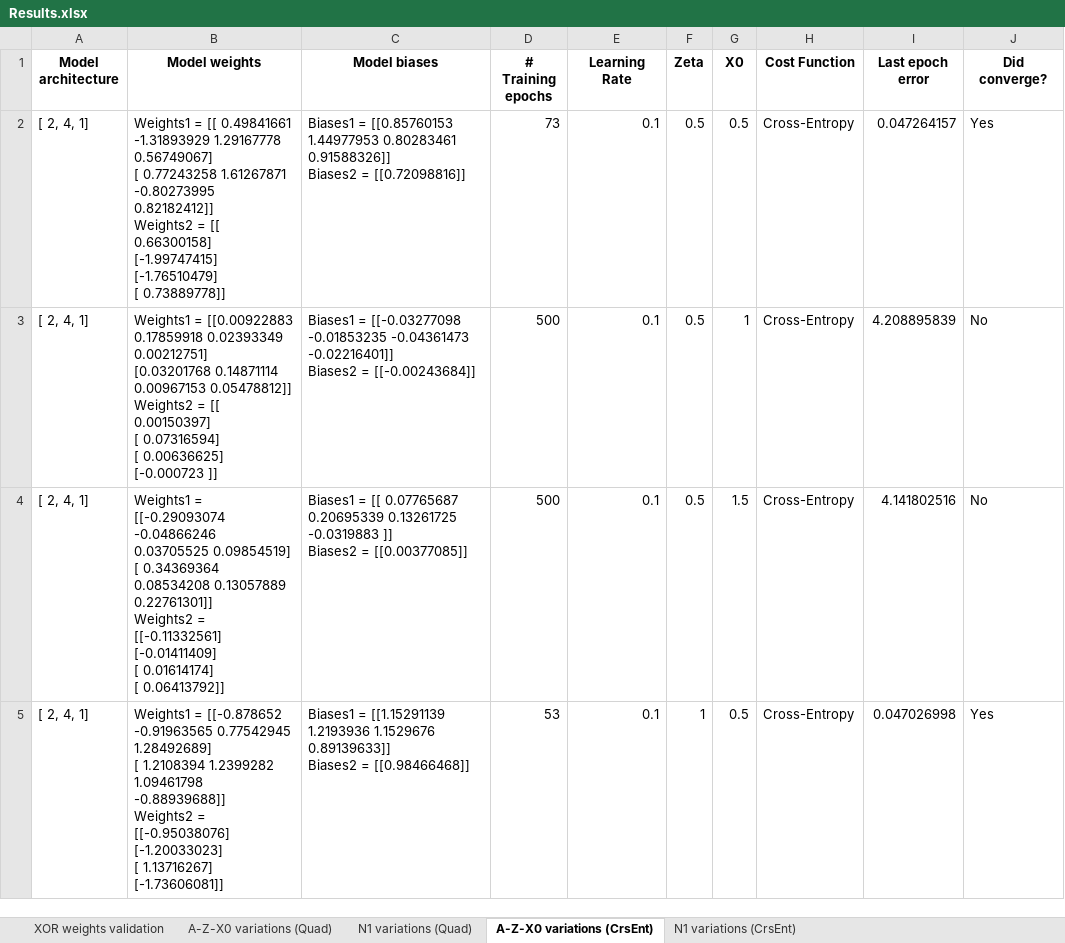
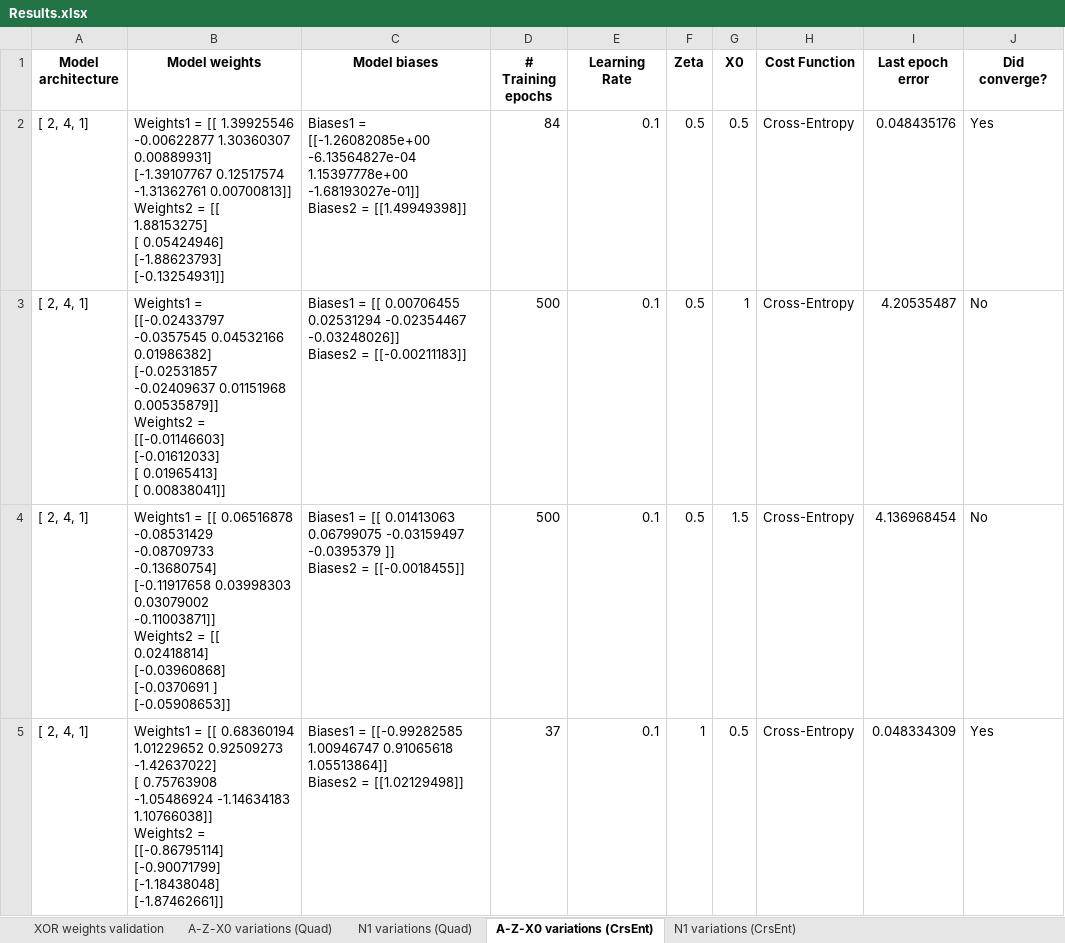
Before and after one commit to abe-shek/NN_CS6673, an Excel workbook: Results.xlsx, sheet A-Z-X0 variations (CrsEnt), drawn as a sheet; only a part is shown; values as stored, in another font and other column widths than the file's, no borders; ↵ is a line break in a cell; the diff covers the shown part only; the diff names each change by its address in the sheet, - before the commit and + after, or states it on an @@ line.

```diff
--- a/Results.xlsx (sheet A-Z-X0 variations (CrsEnt))
+++ b/Results.xlsx (sheet A-Z-X0 variations (CrsEnt))
-B2 (Model weights): …= [[ 0.49841661 -1.31893929 1.29167778 0.56749067] ↵ [ 0.77243258 1.61267871 -0.80273995 0.82182412]] ↵ Weights2 = [[ 0.66300158] ↵ [-1.99747415] ↵ [-1.76510479] ↵ [ 0.73889778]]
+B2 (Model weights): …= [[ 1.39925546 -0.00622877 1.30360307 0.00889931] ↵ [-1.39107767 0.12517574 -1.31362761 0.00700813]] ↵ Weights2 = [[ 1.88153275] ↵ [ 0.05424946] ↵ [-1.88623793] ↵ [-0.13254931]]
-C2 (Model biases): Biases1 = [[0.85760153 1.44977953 0.80283461 0.91588326]] ↵ Biases2 = [[0.72098816]]
+C2 (Model biases): Biases1 = [[-1.26082085e+00 -6.13564827e-04 1.15397778e+00 -1.68193027e-01]] ↵ Biases2 = [[1.49949398]]
-D2 (# Training epochs): 73
+D2 (# Training epochs): 84
-I2 (Last epoch error): 0.047264157
+I2 (Last epoch error): 0.048435176
-B3 (Model weights): Weights1 = [[0.00922883 0.17859918 0.02393349 0.00212751] ↵ [0.03201768 0.14871114 0.00967153 0.05478812]] ↵ Weights2 = [[ 0.00150397] ↵ [ 0.07316594] ↵ [ 0.00636625] ↵ [-0.000723 ]]
+B3 (Model weights): Weights1 = [[-0.02433797 -0.0357545 0.04532166 0.01986382] ↵ [-0.02531857 -0.02409637 0.01151968 0.00535879]] ↵ Weights2 = [[-0.01146603] ↵ [-0.01612033] ↵ [ 0.01965413] ↵ [ 0.00838041]]
-C3 (Model biases): Biases1 = [[-0.03277098 -0.01853235 -0.04361473 -0.02216401]] ↵ Biases2 = [[-0.00243684]]
+C3 (Model biases): Biases1 = [[ 0.00706455 0.02531294 -0.02354467 -0.03248026]] ↵ Biases2 = [[-0.00211183]]
-I3 (Last epoch error): 4.208895839
+I3 (Last epoch error): 4.20535487
-B4 (Model weights): Weights1 = [[-0.29093074 -0.04866246 0.03705525 0.09854519] ↵ [ 0.34369364 0.08534208 0.13057889 0.22761301]] ↵ Weights2 = [[-0.11332561] ↵ [-0.01411409] ↵ [ 0.01614174] ↵ [ 0.06413792]]
+B4 (Model weights): Weights1 = [[ 0.06516878 -0.08531429 -0.08709733 -0.13680754] ↵ [-0.11917658 0.03998303 0.03079002 -0.11003871]] ↵ Weights2 = [[ 0.02418814] ↵ [-0.03960868] ↵ [-0.0370691 ] ↵ [-0.05908653]]
-C4 (Model biases): …= [[ 0.07765687 0.20695339 0.13261725 -0.0319883 ]] ↵ Biases2 = [[0.00377085]]
+C4 (Model biases): …= [[ 0.01413063 0.06799075 -0.03159497 -0.0395379 ]] ↵ Biases2 = [[-0.0018455]]
-I4 (Last epoch error): 4.141802516
+I4 (Last epoch error): 4.136968454
-B5 (Model weights): Weights1 = [[-0.878652 -0.91963565 0.77542945 1.28492689] ↵ [ 1.2108394 1.2399282 1.09461798 -0.88939688]] ↵ Weights2 = [[-0.95038076] ↵ [-1.20033023] ↵ [ 1.13716267] ↵ [-1.73606081]]
+B5 (Model weights): Weights1 = [[ 0.68360194 1.01229652 0.92509273 -1.42637022] ↵ [ 0.75763908 -1.05486924 -1.14634183 1.10766038]] ↵ Weights2 = [[-0.86795114] ↵ [-0.90071799] ↵ [-1.18438048] ↵ [-1.87462661]]
-C5 (Model biases): Biases1 = [[1.15291139 1.2193936 1.1529676 0.89139633]] ↵ Biases2 = [[0.98466468]]
+C5 (Model biases): Biases1 = [[-0.99282585 1.00946747 0.91065618 1.05513864]] ↵ Biases2 = [[1.02129498]]
-D5 (# Training epochs): 53
+D5 (# Training epochs): 37
-I5 (Last epoch error): 0.047026998
+I5 (Last epoch error): 0.048334309
```
Also changed, not shown: 89 edited cells elsewhere in this sheet, sheet N1 variations (Quad), sheet N1 variations (CrsEnt), sheet A-Z-X0 variations (Quad), 2 other files.
